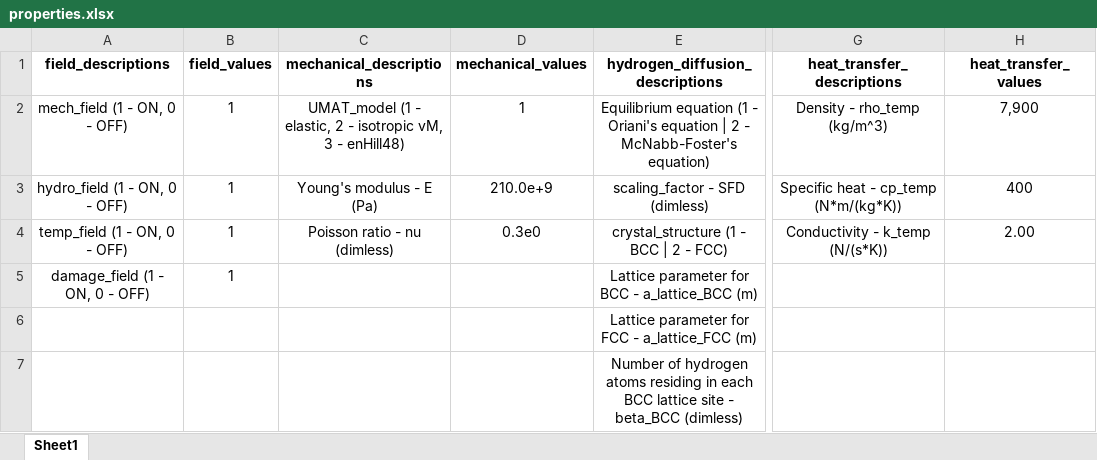
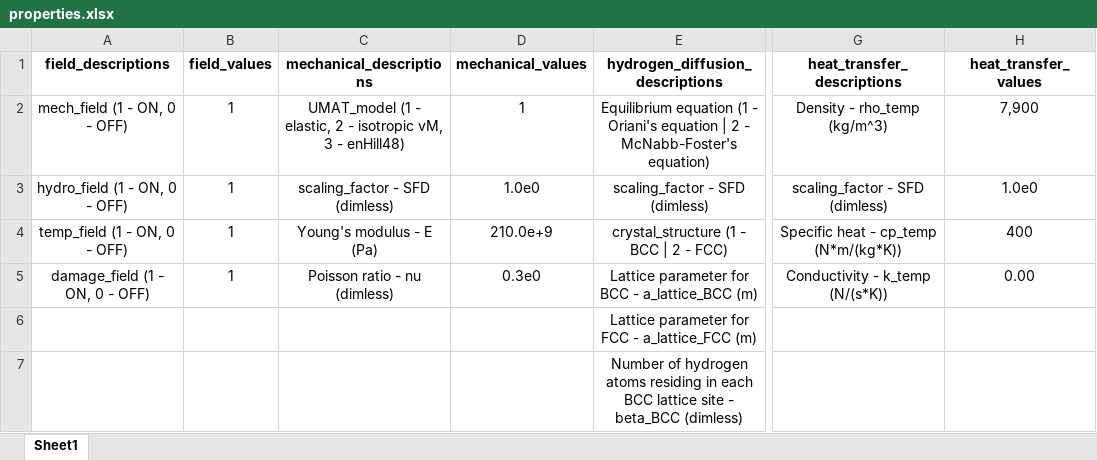
Before and after one commit to SpringNuance/Abaqus-UEL-Multiphysics, an Excel workbook: (UEL) cube_C3D8T_multiphysics/processing_input_notched_plate/properties.xlsx, sheet Sheet1, drawn as a sheet; only a part is shown, gaps mark what is left out; values as stored, in another font and other column widths than the file's, no borders; the diff names each change by its address in the sheet, - before the commit and + after, or states it on an @@ line.

```diff
--- a/(UEL) cube_C3D8T_multiphysics/processing_input_notched_plate/properties.xlsx (sheet Sheet1)
+++ b/(UEL) cube_C3D8T_multiphysics/processing_input_notched_plate/properties.xlsx (sheet Sheet1)
-C3 (mechanical_descriptions): Young's modulus - E (Pa)
+C3 (mechanical_descriptions): scaling_factor - SFD (dimless)
-D3 (mechanical_values): 210.0e+9
+D3 (mechanical_values): 1.0e0
-G3 (heat_transfer_descriptions): Specific heat - cp_temp (N*m/(kg*K))
+G3 (heat_transfer_descriptions): scaling_factor - SFD (dimless)
-H3 (heat_transfer_values): 400
+H3 (heat_transfer_values): 1.0e0
-C4 (mechanical_descriptions): Poisson ratio - nu (dimless)
+C4 (mechanical_descriptions): Young's modulus - E (Pa)
-D4 (mechanical_values): 0.3e0
+D4 (mechanical_values): 210.0e+9
-G4 (heat_transfer_descriptions): Conductivity - k_temp (N/(s*K))
+G4 (heat_transfer_descriptions): Specific heat - cp_temp (N*m/(kg*K))
-H4 (heat_transfer_values): 2.00
+H4 (heat_transfer_values): 400
-C5 (mechanical_descriptions): (empty)
+C5 (mechanical_descriptions): Poisson ratio - nu (dimless)
-D5 (mechanical_values): (empty)
+D5 (mechanical_values): 0.3e0
-G5 (heat_transfer_descriptions): (empty)
+G5 (heat_transfer_descriptions): Conductivity - k_temp (N/(s*K))
-H5 (heat_transfer_values): (empty)
+H5 (heat_transfer_values): 0.00
```
Also changed, not shown: (UEL) cube_C3D8T_multiphysics/processing_input_elastic_plate/properties.xlsx, 44 other files.
